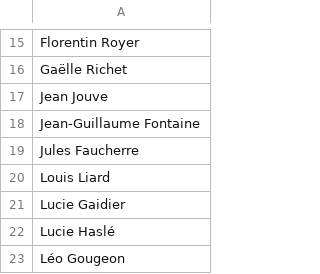
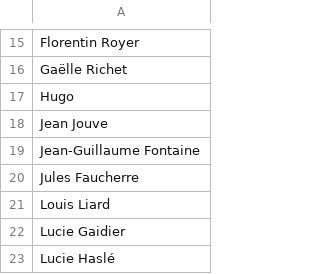
Before and after one commit to Ragdub/ELO_Brawl_Set, a CSV file: rencontres/list_players.csv, drawn as a sheet; only a part is shown, gaps mark what is left out; the shorter side is filled out with more unchanged rows.

```diff
--- a/rencontres/list_players.csv
+++ b/rencontres/list_players.csv
@@ -16,2 +16,3 @@ Florentin Royer
 Gaëlle Richet
+Hugo
 Jean Jouve
```
Also changed, not shown: rencontres/list_decks.csv, rencontres/list_magic_sets.csv, 8 other files.
